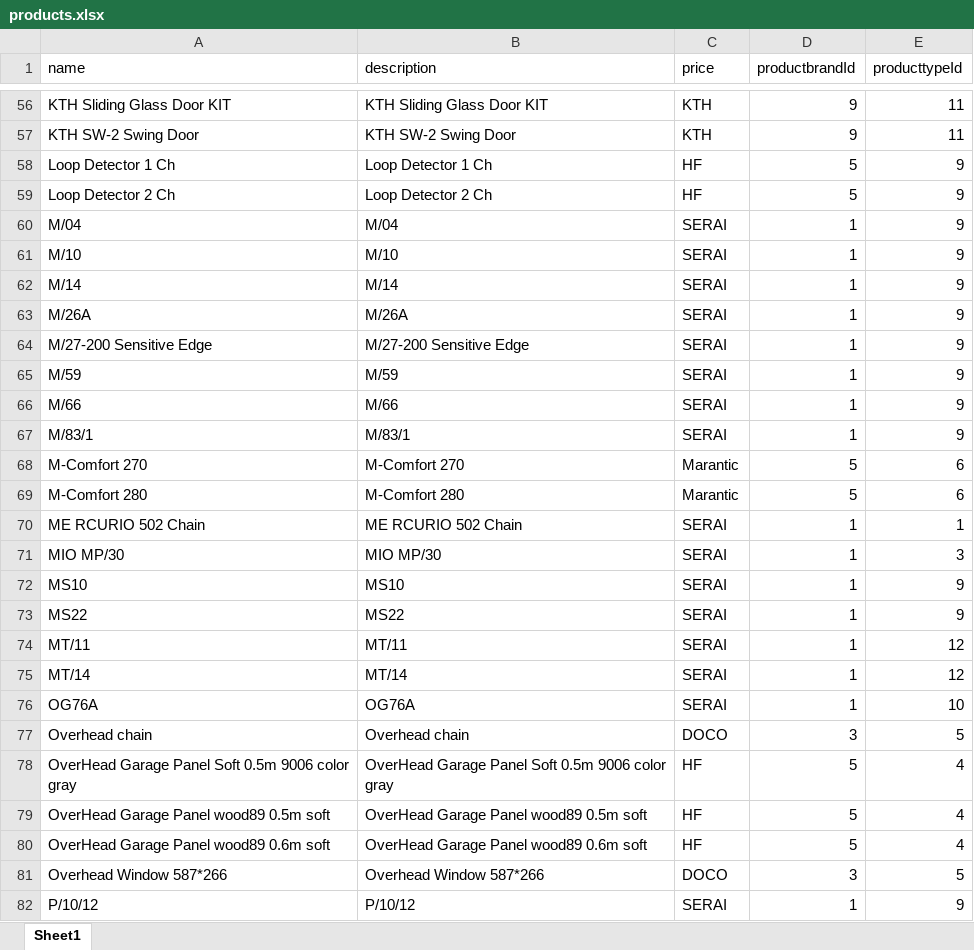
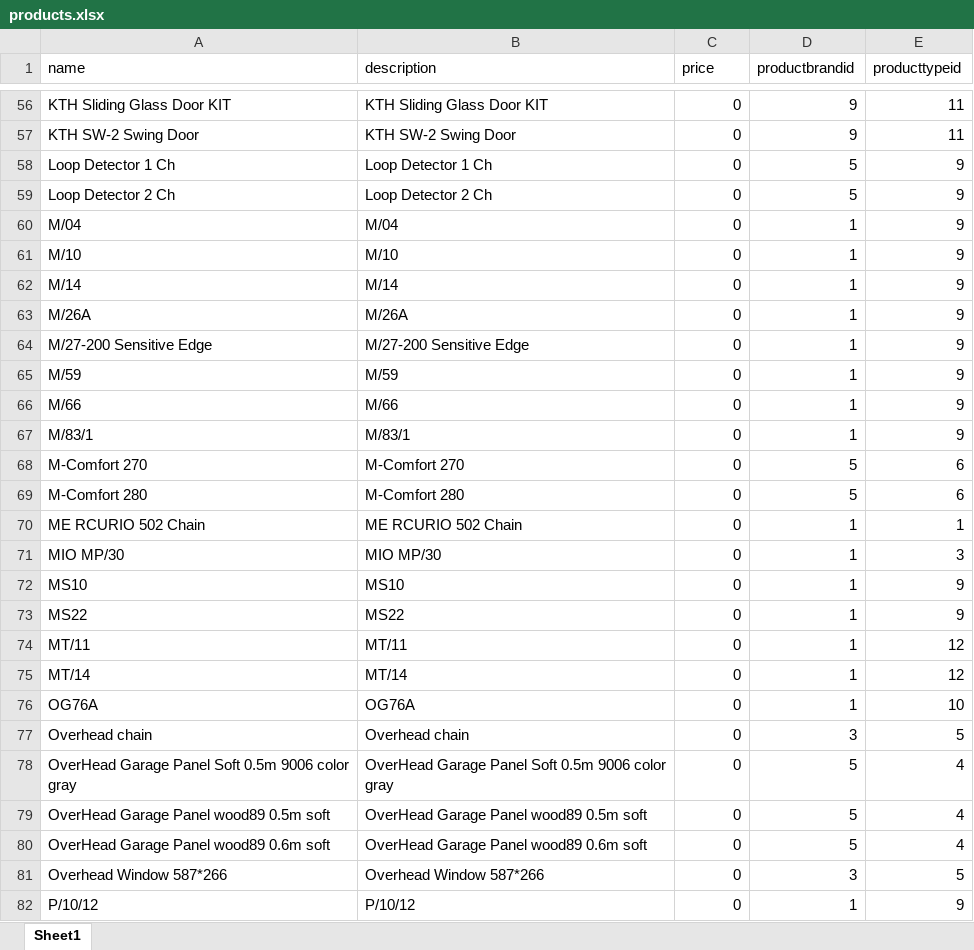
Before and after one commit to KutaibaSattar/ALBAB, an Excel workbook: Entities/DB/SeedData/product/products.xlsx, sheet Sheet1, drawn as a sheet; only a part is shown, gaps mark what is left out; values as stored, in another font and other column widths than the file's, no borders; the diff covers the shown part only; the diff names each change by its address in the sheet, - before the commit and + after, or states it on an @@ line.

Commit message:
workingonProducts

```diff
--- a/Entities/DB/SeedData/product/products.xlsx (sheet Sheet1)
+++ b/Entities/DB/SeedData/product/products.xlsx (sheet Sheet1)
-D1: productbrandId
+D1: productbrandid
-E1: producttypeId
+E1: producttypeid
-C56:C57 (price): KTH
+C56:C57 (price): 0
-C58:C59 (price): HF
+C58:C59 (price): 0
-C60:C67 (price): SERAI
+C60:C67 (price): 0
-C68:C69 (price): Marantic
+C68:C69 (price): 0
-C70:C76 (price): SERAI
+C70:C76 (price): 0
-C77 (price): DOCO
+C77 (price): 0
-C78:C80 (price): HF
+C78:C80 (price): 0
-C81 (price): DOCO
+C81 (price): 0
-C82 (price): SERAI
+C82 (price): 0
```
Also changed, not shown: 73 edited cells elsewhere in this sheet, 24 other files.
